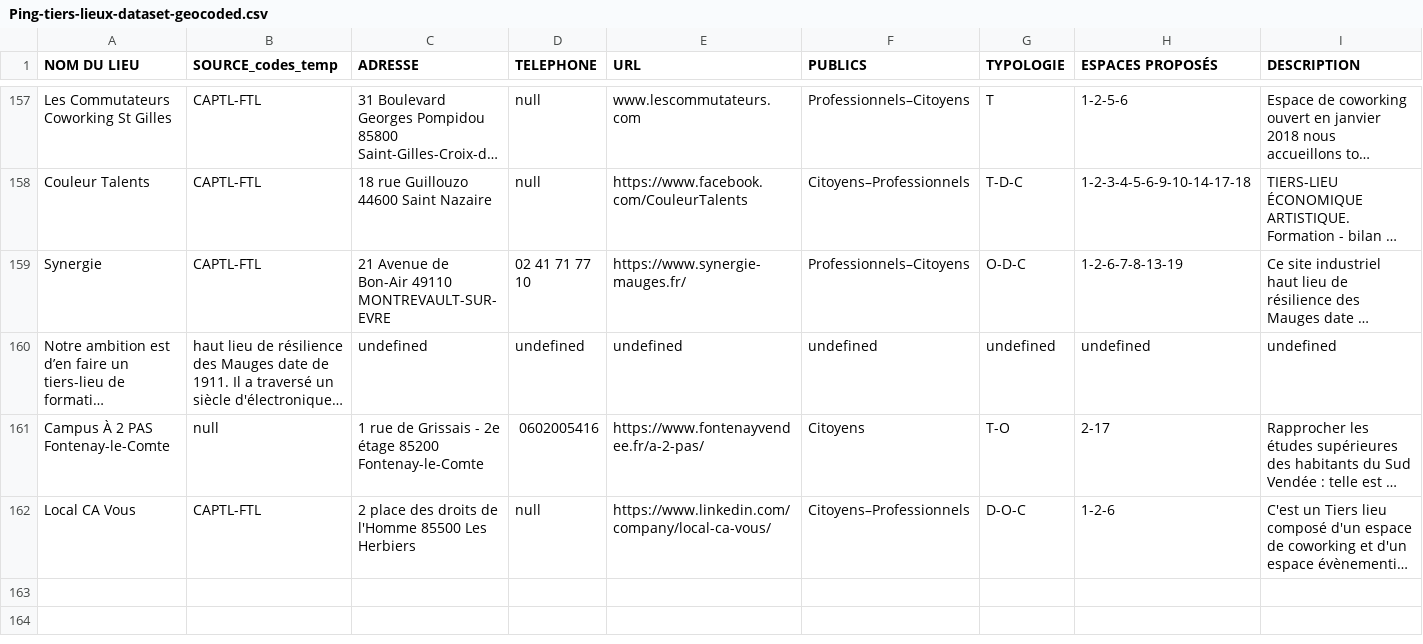
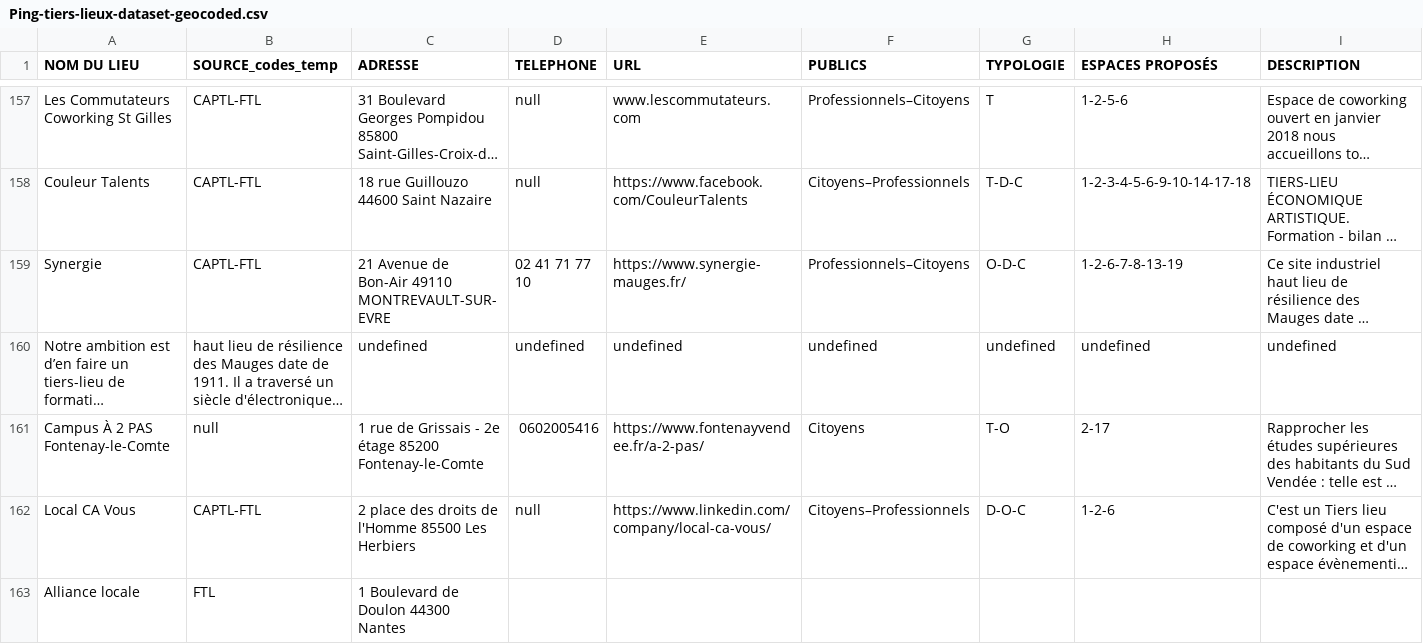
Before and after one commit to multi-coop/data-ping, a CSV file: csv/geocoding/Ping-tiers-lieux-dataset-geocoded.csv, drawn as a sheet; only a part is shown, gaps mark what is left out; long unchanged cells end in …; rows hold the shown columns only; the diff covers the shown part only; the diff names each change by its address in the sheet, - before the commit and + after, or states it on an @@ line.

```diff
--- a/csv/geocoding/Ping-tiers-lieux-dataset-geocoded.csv
+++ b/csv/geocoding/Ping-tiers-lieux-dataset-geocoded.csv
+row 163: Alliance locale | FTL | 1 Boulevard de Doulon 44300 Nantes
```
Also changed, not shown: 1 added row elsewhere in this file.
